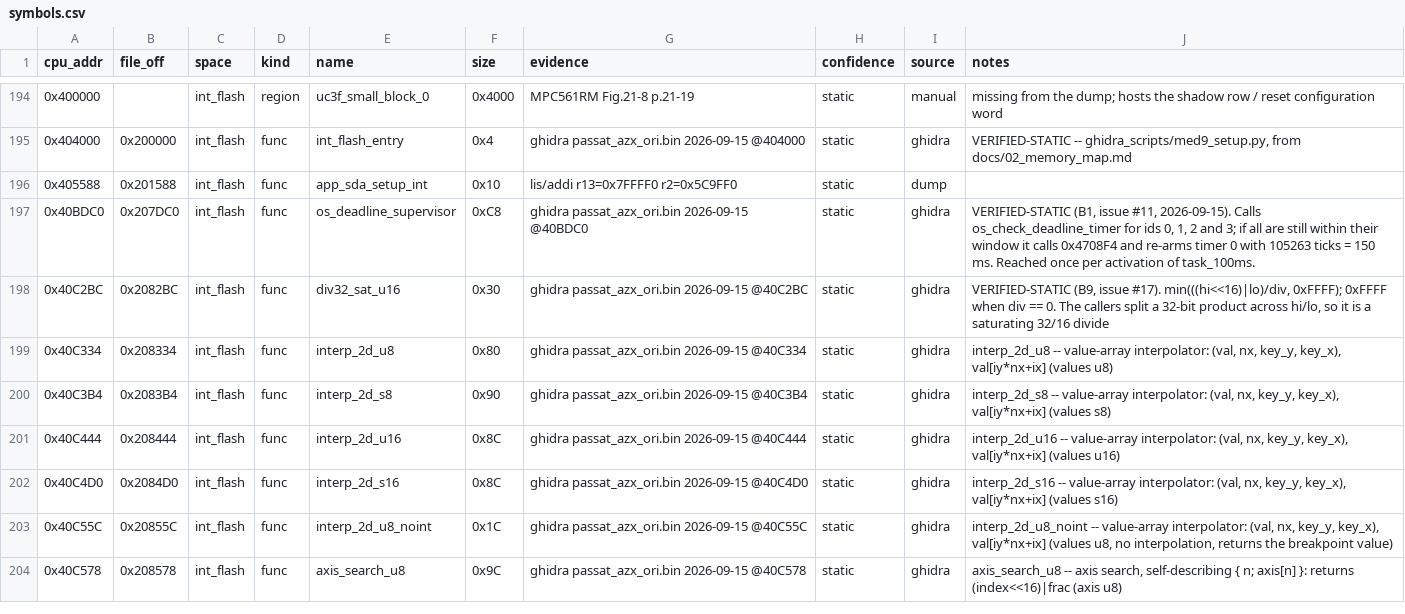
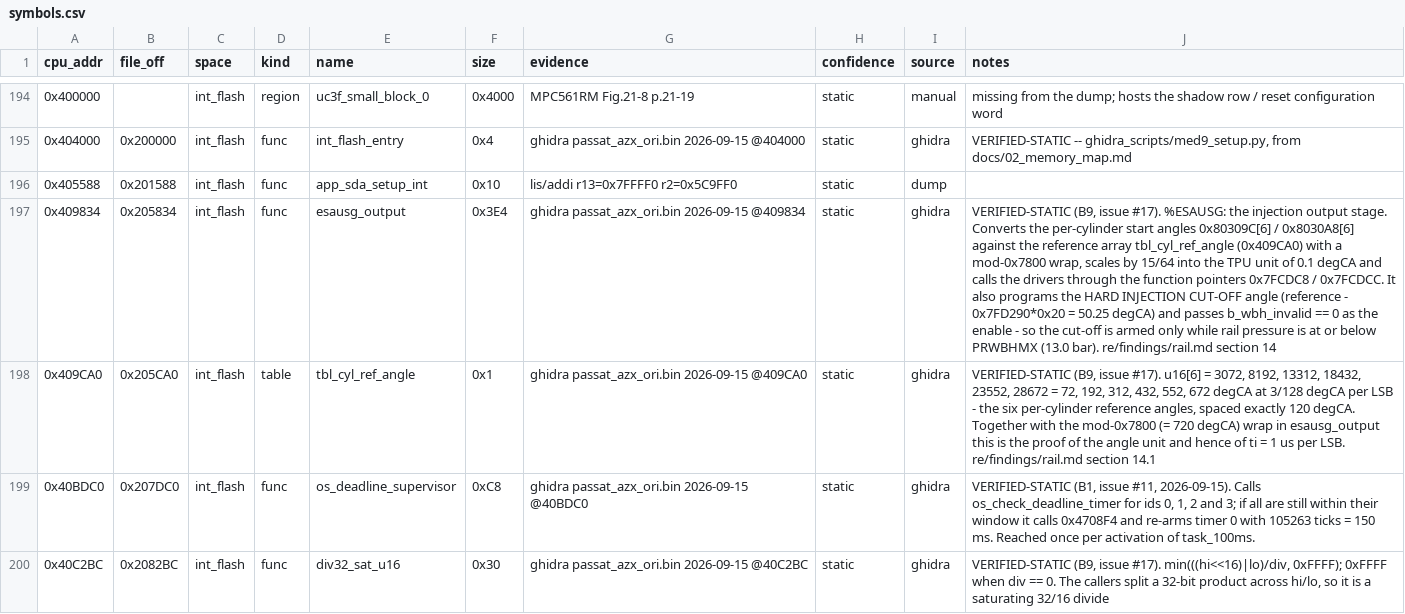
Before and after one commit to Cakku/ecu_azx, a CSV file: re/symbols.csv, drawn as a sheet; only a part is shown, gaps mark what is left out; the shorter side is filled out with more unchanged rows; the diff names each change by its address in the sheet, - before the commit and + after, or states it on an @@ line.

```diff
--- a/re/symbols.csv
+++ b/re/symbols.csv
+row 197: 0x409834 | 0x205834 | int_flash | func | esausg_output | 0x3E4 | ghidra passat_azx_ori.bin 2026-09-15 @409834 | static | ghidra | VERIFIED-STATIC (B9, issue #17). %ESAUSG: the injection output stage. Converts the per-cylinder start angles 0x80309C[6] / 0x8030A8[6] against the reference array tbl_cyl_ref_angle (0x409CA0) with a mod-0x7800 wrap, scales by 15/64 into the TPU unit of 0.1 degCA and calls the drivers through the function pointers 0x7FCDC8 / 0x7FCDCC. It also programs the HARD INJECTION CUT-OFF angle (reference - 0x7FD290*0x20 = 50.25 degCA) and passes b_wbh_invalid == 0 as the enable - so the cut-off is armed only while rail pressure is at or below PRWBHMX (13.0 bar). re/findings/rail.md section 14
+row 198: 0x409CA0 | 0x205CA0 | int_flash | table | tbl_cyl_ref_angle | 0x1 | ghidra passat_azx_ori.bin 2026-09-15 @409CA0 | static | ghidra | VERIFIED-STATIC (B9, issue #17). u16[6] = 3072, 8192, 13312, 18432, 23552, 28672 = 72, 192, 312, 432, 552, 672 degCA at 3/128 degCA per LSB - the six per-cylinder reference angles, spaced exactly 120 degCA. Together with the mod-0x7800 (= 720 degCA) wrap in esausg_output this is the proof of the angle unit and hence of ti = 1 us per LSB. re/findings/rail.md section 14.1
```
Also changed, not shown: ghidra_scripts/b9_rail_symbols.csv, re/ghidra_export/functions.csv, 1 other file.
